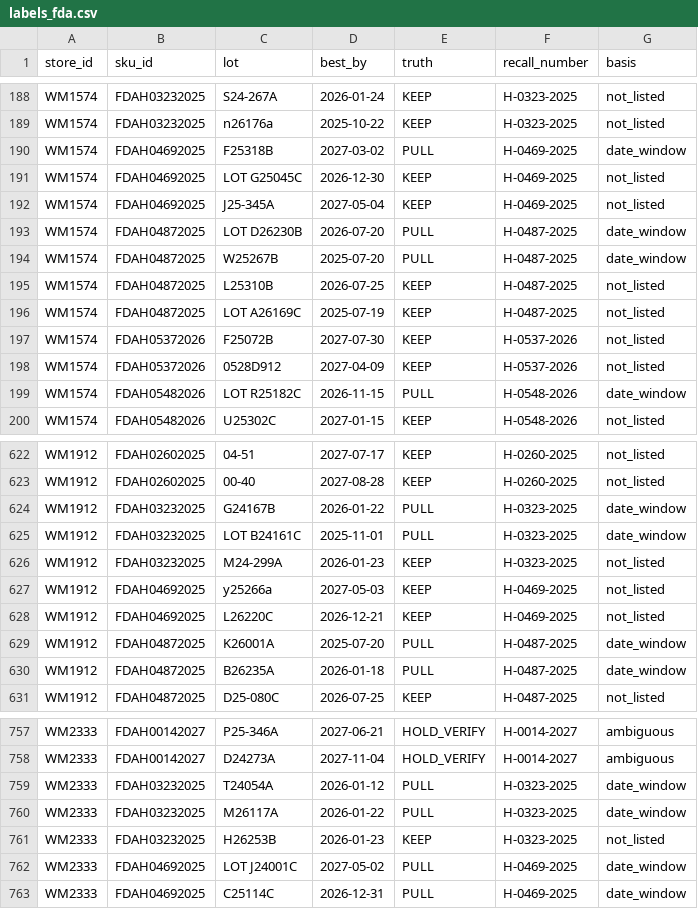
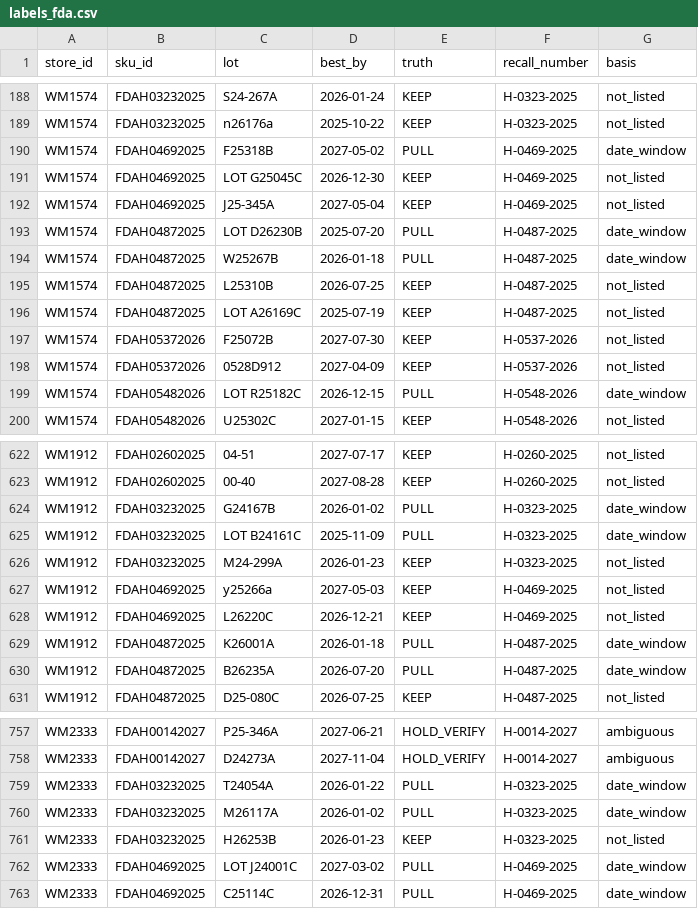
Before and after one commit to Sudhan30/recall-storm, a CSV file: data/labels_fda.csv, drawn as a sheet; only a part is shown, gaps mark what is left out; the diff covers the shown part only.

```diff
--- a/data/labels_fda.csv
+++ b/data/labels_fda.csv
@@ -189,7 +189,7 @@ WM1574,FDAH03232025,S24-267A,2026-01-24,KEEP,H-0323-2025,not_listed
 WM1574,FDAH03232025,n26176a,2025-10-22,KEEP,H-0323-2025,not_listed
-WM1574,FDAH04692025,F25318B,2027-03-02,PULL,H-0469-2025,date_window
+WM1574,FDAH04692025,F25318B,2027-05-02,PULL,H-0469-2025,date_window
 WM1574,FDAH04692025,LOT G25045C,2026-12-30,KEEP,H-0469-2025,not_listed
 WM1574,FDAH04692025,J25-345A,2027-05-04,KEEP,H-0469-2025,not_listed
-WM1574,FDAH04872025,LOT D26230B,2026-07-20,PULL,H-0487-2025,date_window
-WM1574,FDAH04872025,W25267B,2025-07-20,PULL,H-0487-2025,date_window
+WM1574,FDAH04872025,LOT D26230B,2025-07-20,PULL,H-0487-2025,date_window
+WM1574,FDAH04872025,W25267B,2026-01-18,PULL,H-0487-2025,date_window
 WM1574,FDAH04872025,L25310B,2026-07-25,KEEP,H-0487-2025,not_listed
@@ -198,3 +198,3 @@ WM1574,FDAH05372026,F25072B,2027-07-30,KEEP,H-0537-2026,not_listed
 WM1574,FDAH05372026,0528D912,2027-04-09,KEEP,H-0537-2026,not_listed
-WM1574,FDAH05482026,LOT R25182C,2026-11-15,PULL,H-0548-2026,date_window
+WM1574,FDAH05482026,LOT R25182C,2026-12-15,PULL,H-0548-2026,date_window
 WM1574,FDAH05482026,U25302C,2027-01-15,KEEP,H-0548-2026,not_listed
@@ -623,4 +623,4 @@ WM1912,FDAH02602025,04-51,2027-07-17,KEEP,H-0260-2025,not_listed
 WM1912,FDAH02602025,00-40,2027-08-28,KEEP,H-0260-2025,not_listed
-WM1912,FDAH03232025,G24167B,2026-01-22,PULL,H-0323-2025,date_window
-WM1912,FDAH03232025,LOT B24161C,2025-11-01,PULL,H-0323-2025,date_window
+WM1912,FDAH03232025,G24167B,2026-01-02,PULL,H-0323-2025,date_window
+WM1912,FDAH03232025,LOT B24161C,2025-11-09,PULL,H-0323-2025,date_window
 WM1912,FDAH03232025,M24-299A,2026-01-23,KEEP,H-0323-2025,not_listed
@@ -628,4 +628,4 @@ WM1912,FDAH04692025,y25266a,2027-05-03,KEEP,H-0469-2025,not_listed
 WM1912,FDAH04692025,L26220C,2026-12-21,KEEP,H-0469-2025,not_listed
-WM1912,FDAH04872025,K26001A,2025-07-20,PULL,H-0487-2025,date_window
-WM1912,FDAH04872025,B26235A,2026-01-18,PULL,H-0487-2025,date_window
+WM1912,FDAH04872025,K26001A,2026-01-18,PULL,H-0487-2025,date_window
+WM1912,FDAH04872025,B26235A,2026-07-20,PULL,H-0487-2025,date_window
 WM1912,FDAH04872025,D25-080C,2026-07-25,KEEP,H-0487-2025,not_listed
@@ -758,6 +758,6 @@ WM2333,FDAH00142027,P25-346A,2027-06-21,HOLD_VERIFY,H-0014-2027,ambiguous
 WM2333,FDAH00142027,D24273A,2027-11-04,HOLD_VERIFY,H-0014-2027,ambiguous
-WM2333,FDAH03232025,T24054A,2026-01-12,PULL,H-0323-2025,date_window
-WM2333,FDAH03232025,M26117A,2026-01-22,PULL,H-0323-2025,date_window
+WM2333,FDAH03232025,T24054A,2026-01-22,PULL,H-0323-2025,date_window
+WM2333,FDAH03232025,M26117A,2026-01-02,PULL,H-0323-2025,date_window
 WM2333,FDAH03232025,H26253B,2026-01-23,KEEP,H-0323-2025,not_listed
-WM2333,FDAH04692025,LOT J24001C,2027-05-02,PULL,H-0469-2025,date_window
+WM2333,FDAH04692025,LOT J24001C,2027-03-02,PULL,H-0469-2025,date_window
 WM2333,FDAH04692025,C25114C,2026-12-31,PULL,H-0469-2025,date_window
```
Also changed, not shown: 46 edited cells elsewhere in this file, 2 other files.
